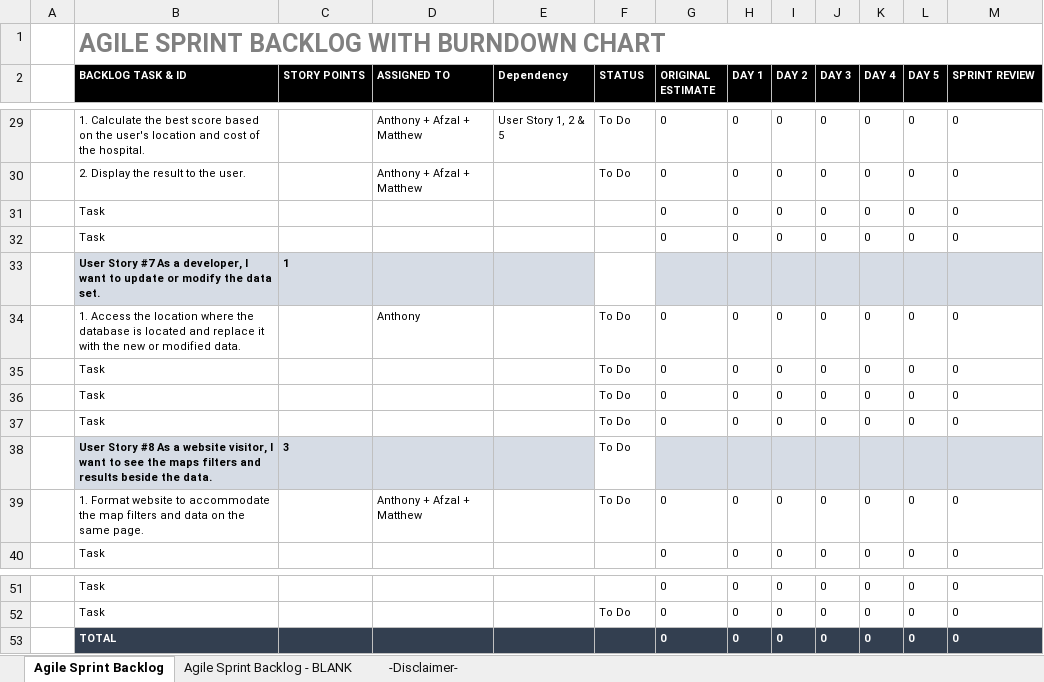
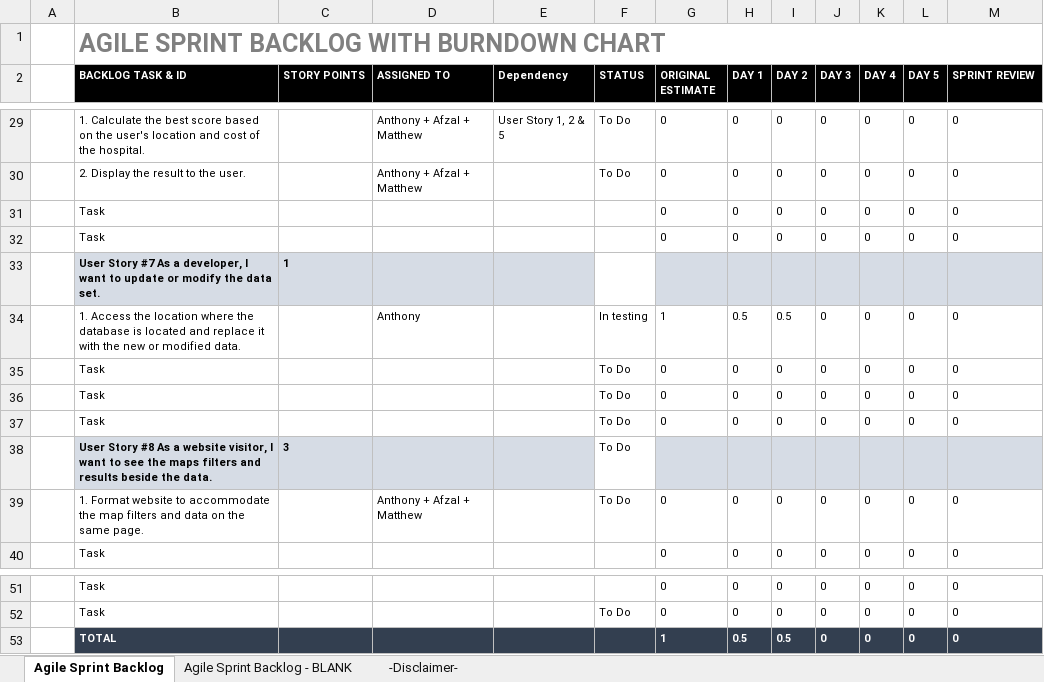
Before and after one commit to henry-lai/Team8Agile, an Excel workbook: Sprint 2/Sprint_Backlog/Sprint2Backlog.xlsx, sheet Agile Sprint Backlog, drawn as a sheet; only a part is shown, gaps mark what is left out; values as stored, in another font and other column widths than the file's, no borders; charts and pictures not drawn; the diff names each change by its address in the sheet, - before the commit and + after, or states it on an @@ line.

Commit message:
User story 8 updated

```diff
--- a/Sprint 2/Sprint_Backlog/Sprint2Backlog.xlsx (sheet Agile Sprint Backlog)
+++ b/Sprint 2/Sprint_Backlog/Sprint2Backlog.xlsx (sheet Agile Sprint Backlog)
-F34 (STATUS): To Do
+F34 (STATUS): In testing
-G34 (ORIGINAL ESTIMATE): 0
+G34 (ORIGINAL ESTIMATE): 1
-H34 (DAY 1): 0
+H34 (DAY 1): 0.5
-I34 (DAY 2): 0
+I34 (DAY 2): 0.5
-G53 (ORIGINAL ESTIMATE): 0
+G53 (ORIGINAL ESTIMATE): 1
-H53 (DAY 1): 0
+H53 (DAY 1): 0.5
-I53 (DAY 2): 0
+I53 (DAY 2): 0.5
```
Also changed, not shown: charts or pictures.
